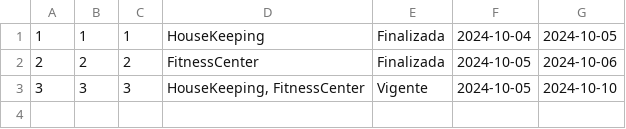
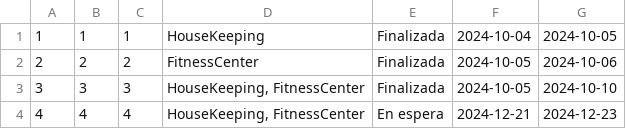
Before and after one commit to andremelzc/hotel_zulen, a CSV file: HotelZulen/reservaciones.csv, drawn as a sheet.

```diff
--- a/HotelZulen/reservaciones.csv
+++ b/HotelZulen/reservaciones.csv
@@ -2,2 +2,3 @@
 "2","2","2","FitnessCenter","Finalizada","2024-10-05","2024-10-06"
-"3","3","3","HouseKeeping, FitnessCenter","Vigente","2024-10-05","2024-10-10"
+"3","3","3","HouseKeeping, FitnessCenter","Finalizada","2024-10-05","2024-10-10"
+"4","4","4","HouseKeeping, FitnessCenter","En espera","2024-12-21","2024-12-23"
```
Also changed, not shown: HotelZulen/huespedes.csv, 11 other files.
